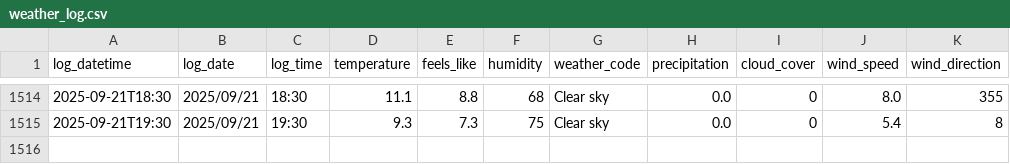
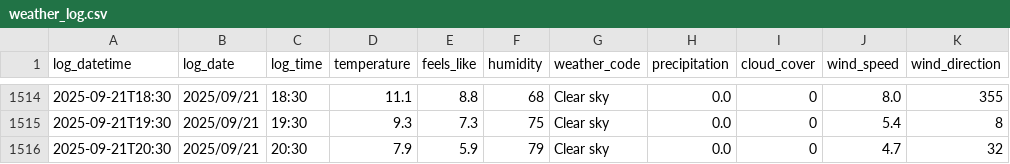
Before and after one commit to SurestPoem/WeatherLogger, a CSV file: Weather_Logger/weather_log.csv, drawn as a sheet; only a part is shown, gaps mark what is left out; the diff names each change by its address in the sheet, - before the commit and + after, or states it on an @@ line.

```diff
--- a/Weather_Logger/weather_log.csv
+++ b/Weather_Logger/weather_log.csv
+row 1516: 2025-09-21T20:30 | 2025/09/21 | 20:30 | 7.9 | 5.9 | 79 | Clear sky | 0.0 | 0 | 4.7 | 32
```
